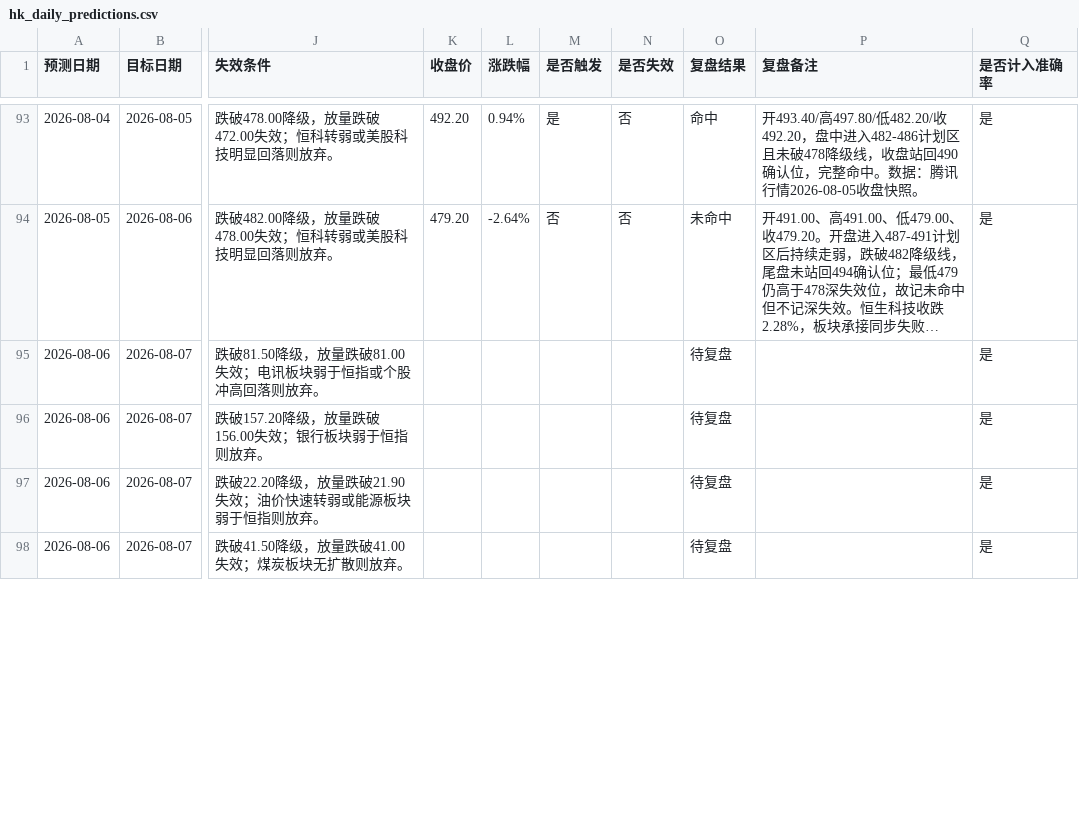
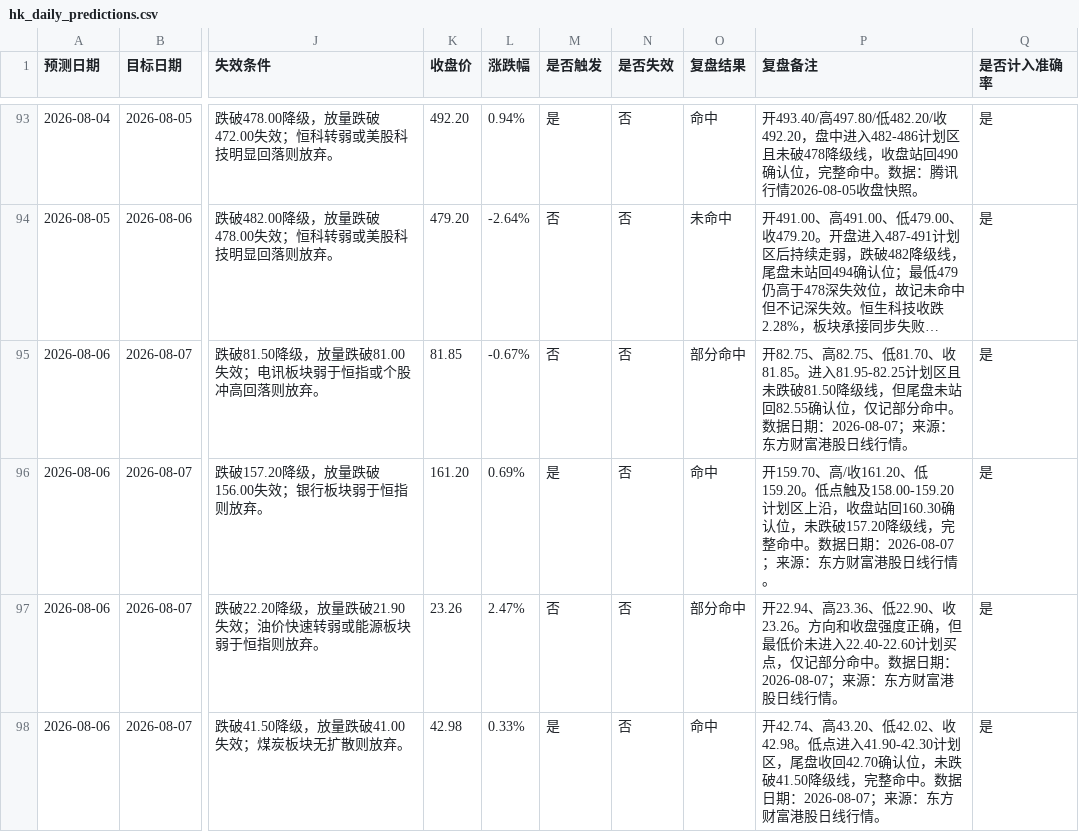
Before and after one commit to yuey4654-ux/stock, a CSV file: prediction_tracking/hk_daily_predictions.csv, drawn as a sheet; only a part is shown, gaps mark what is left out; long unchanged cells end in …; the diff covers the shown part only; the diff names each change by its address in the sheet, - before the commit and + after, or states it on an @@ line.

```diff
--- a/prediction_tracking/hk_daily_predictions.csv
+++ b/prediction_tracking/hk_daily_predictions.csv
-K95 (收盘价): (empty)
+K95 (收盘价): 81.85
-L95 (涨跌幅): (empty)
+L95 (涨跌幅): -0.67%
-M95 (是否触发): (empty)
+M95 (是否触发): 否
-N95:N98 (是否失效): (empty)
+N95:N98 (是否失效): 否
-O95 (复盘结果): 待复盘
+O95 (复盘结果): 部分命中
-P95 (复盘备注): (empty)
+P95 (复盘备注): 开82.75、高82.75、低81.70、收81.85。进入81.95-82.25计划区且未跌破81.50降级线，但尾盘未站回82.55确认位，仅记部分命中。数据日期：2026-08-07；来源：东方财富港股日线行情。
-K96 (收盘价): (empty)
+K96 (收盘价): 161.20
-L96 (涨跌幅): (empty)
+L96 (涨跌幅): 0.69%
-M96 (是否触发): (empty)
+M96 (是否触发): 是
-O96 (复盘结果): 待复盘
+O96 (复盘结果): 命中
-P96 (复盘备注): (empty)
+P96 (复盘备注): 开159.70、高/收161.20、低159.20。低点触及158.00-159.20计划区上沿，收盘站回160.30确认位，未跌破157.20降级线，完整命中。数据日期：2026-08-07；来源：东方财富港股日线行情。
-K97 (收盘价): (empty)
+K97 (收盘价): 23.26
-L97 (涨跌幅): (empty)
+L97 (涨跌幅): 2.47%
-M97 (是否触发): (empty)
+M97 (是否触发): 否
-O97 (复盘结果): 待复盘
+O97 (复盘结果): 部分命中
-P97 (复盘备注): (empty)
+P97 (复盘备注): 开22.94、高23.36、低22.90、收23.26。方向和收盘强度正确，但最低价未进入22.40-22.60计划买点，仅记部分命中。数据日期：2026-08-07；来源：东方财富港股日线行情。
-K98 (收盘价): (empty)
+K98 (收盘价): 42.98
-L98 (涨跌幅): (empty)
+L98 (涨跌幅): 0.33%
-M98 (是否触发): (empty)
+M98 (是否触发): 是
-O98 (复盘结果): 待复盘
+O98 (复盘结果): 命中
-P98 (复盘备注): (empty)
+P98 (复盘备注): 开42.74、高43.20、低42.02、收42.98。低点进入41.90-42.30计划区，尾盘收回42.70确认位，未跌破41.50降级线，完整命中。数据日期：2026-08-07；来源：东方财富港股日线行情。
```
Also changed, not shown: 2 added rows and 6 edited cells elsewhere in this file, prediction_tracking/daily_predictions.csv, prediction_tracking/daily_review_summary.csv, 15 other files.
